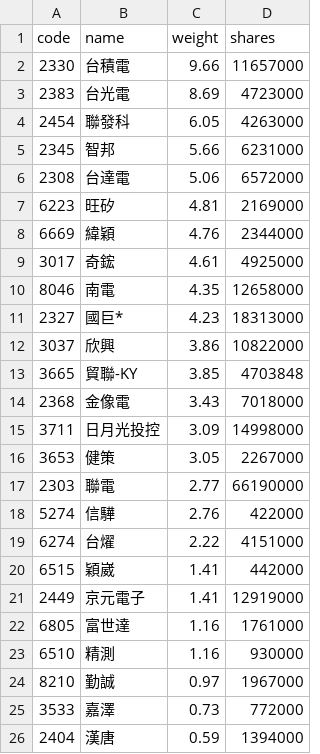
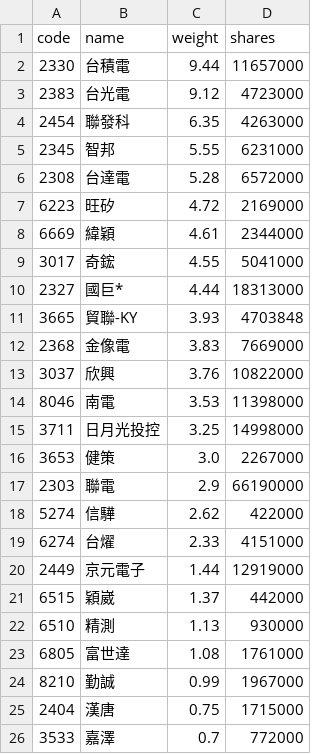
Before and after one commit to eceeff/etf_bot_for00981a, a CSV file: 00981a_holdings.csv, drawn as a sheet; only a part is shown; the diff covers the shown part only.

```diff
--- a/00981a_holdings.csv
+++ b/00981a_holdings.csv
@@ -1,26 +1,26 @@
 code,name,weight,shares
-2330,台積電,9.66,11657000
-2383,台光電,8.69,4723000
-2454,聯發科,6.05,4263000
-2345,智邦,5.66,6231000
-2308,台達電,5.06,6572000
-6223,旺矽,4.81,2169000
-6669,緯穎,4.76,2344000
-3017,奇鋐,4.61,4925000
-8046,南電,4.35,12658000
-2327,國巨*,4.23,18313000
-3037,欣興,3.86,10822000
-3665,貿聯-KY,3.85,4703848
-2368,金像電,3.43,7018000
-3711,日月光投控,3.09,14998000
-3653,健策,3.05,2267000
-2303,聯電,2.77,66190000
-5274,信驊,2.76,422000
-6274,台燿,2.22,4151000
-6515,穎崴,1.41,442000
-2449,京元電子,1.41,12919000
-6805,富世達,1.16,1761000
-6510,精測,1.16,930000
-8210,勤誠,0.97,1967000
-3533,嘉澤,0.73,772000
-2404,漢唐,0.59,1394000
+2330,台積電,9.44,11657000
+2383,台光電,9.12,4723000
+2454,聯發科,6.35,4263000
+2345,智邦,5.55,6231000
+2308,台達電,5.28,6572000
+6223,旺矽,4.72,2169000
+6669,緯穎,4.61,2344000
+3017,奇鋐,4.55,5041000
+2327,國巨*,4.44,18313000
+3665,貿聯-KY,3.93,4703848
+2368,金像電,3.83,7669000
+3037,欣興,3.76,10822000
+8046,南電,3.53,11398000
+3711,日月光投控,3.25,14998000
+3653,健策,3.0,2267000
+2303,聯電,2.9,66190000
+5274,信驊,2.62,422000
+6274,台燿,2.33,4151000
+2449,京元電子,1.44,12919000
+6515,穎崴,1.37,442000
+6510,精測,1.13,930000
+6805,富世達,1.08,1761000
+8210,勤誠,0.99,1967000
+2404,漢唐,0.75,1715000
+3533,嘉澤,0.7,772000
```
Also changed, not shown: 4 added rows, 5 removed rows and 9 edited cells elsewhere in this file.
